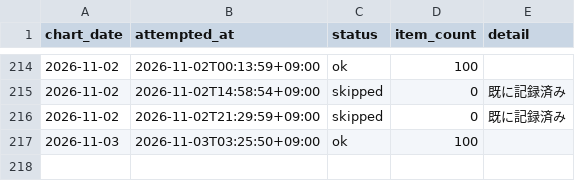
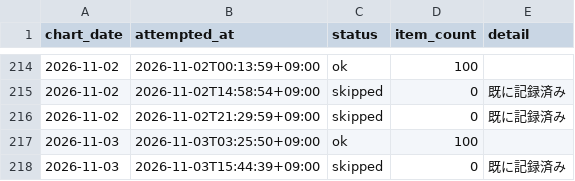
Before and after one commit to koukikanda10/apple-music-jp-chart, a CSV file: data/fetch_log.csv, drawn as a sheet; only a part is shown, gaps mark what is left out.

```diff
--- a/data/fetch_log.csv
+++ b/data/fetch_log.csv
@@ -217 +217,2 @@
 2026-11-03,2026-11-03T03:25:50+09:00,ok,100,
+2026-11-03,2026-11-03T15:44:39+09:00,skipped,0,既に記録済み
```
